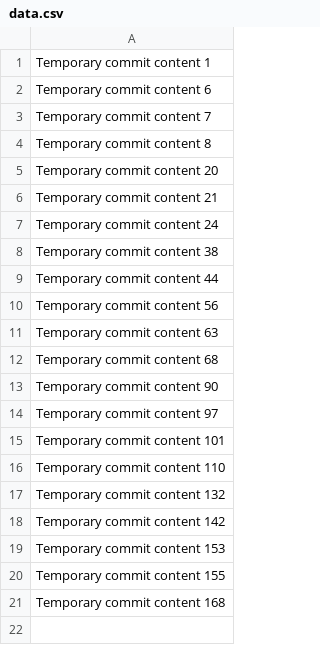
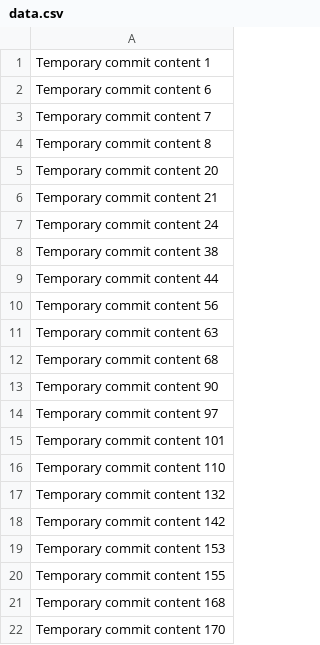
Before and after one commit to RefactorNova/firebase-auth-boilerplate-2, a CSV file: data.csv, drawn as a sheet.

```diff
--- a/data.csv
+++ b/data.csv
@@ -21 +21,2 @@ Temporary commit content 155
 Temporary commit content 168
+Temporary commit content 170
```
